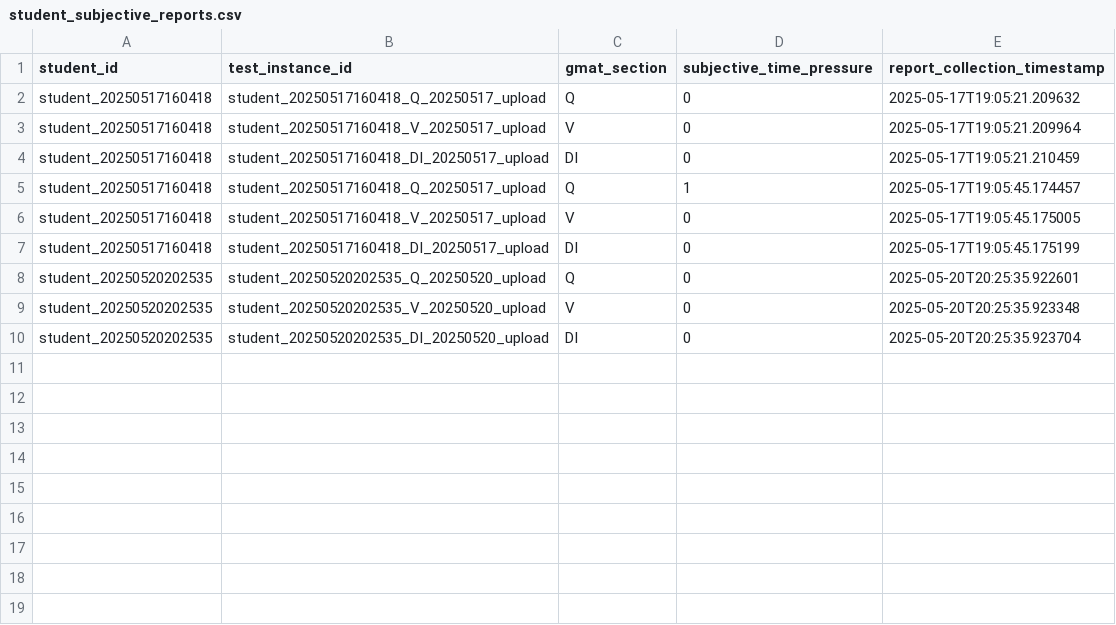
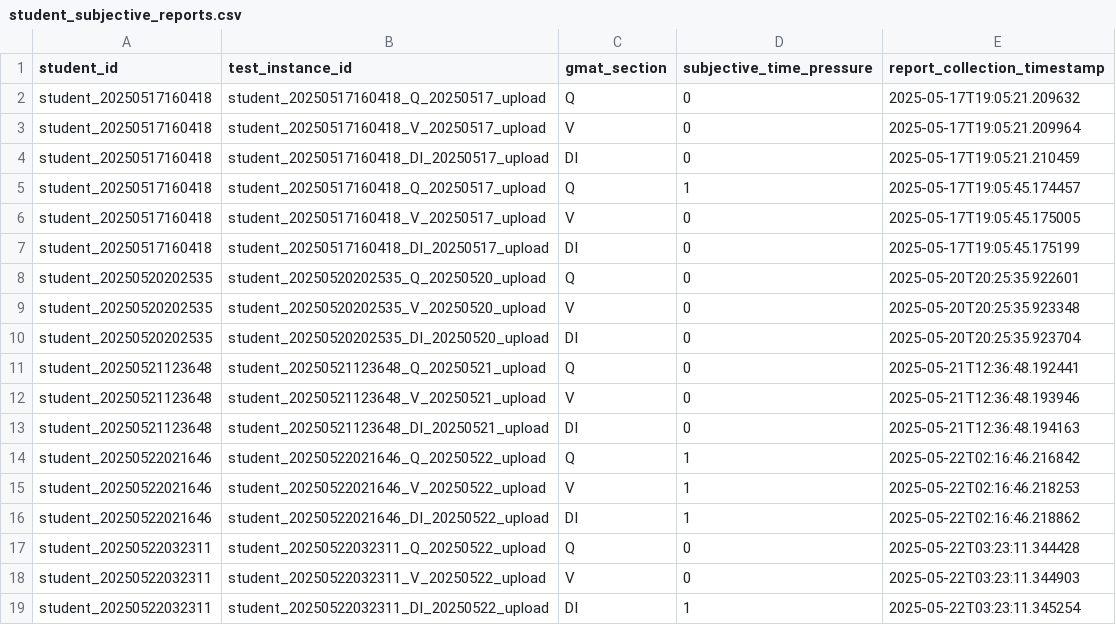
Before and after one commit to danyuchn/GMAT-score-report-analysis, a CSV file: gmat_diagnosis_app/student_subjective_reports.csv, drawn as a sheet.

```diff
--- a/gmat_diagnosis_app/student_subjective_reports.csv
+++ b/gmat_diagnosis_app/student_subjective_reports.csv
@@ -10 +10,10 @@ student_20250520202535,student_20250520202535_V_20250520_upload,V,0,2025-05-20T2
 student_20250520202535,student_20250520202535_DI_20250520_upload,DI,0,2025-05-20T20:25:35.923704
+student_20250521123648,student_20250521123648_Q_20250521_upload,Q,0,2025-05-21T12:36:48.192441
+student_20250521123648,student_20250521123648_V_20250521_upload,V,0,2025-05-21T12:36:48.193946
+student_20250521123648,student_20250521123648_DI_20250521_upload,DI,0,2025-05-21T12:36:48.194163
+student_20250522021646,student_20250522021646_Q_20250522_upload,Q,1,2025-05-22T02:16:46.216842
+student_20250522021646,student_20250522021646_V_20250522_upload,V,1,2025-05-22T02:16:46.218253
+student_20250522021646,student_20250522021646_DI_20250522_upload,DI,1,2025-05-22T02:16:46.218862
+student_20250522032311,student_20250522032311_Q_20250522_upload,Q,0,2025-05-22T03:23:11.344428
+student_20250522032311,student_20250522032311_V_20250522_upload,V,0,2025-05-22T03:23:11.344903
+student_20250522032311,student_20250522032311_DI_20250522_upload,DI,1,2025-05-22T03:23:11.345254
```
Also changed, not shown: 1 other file.
